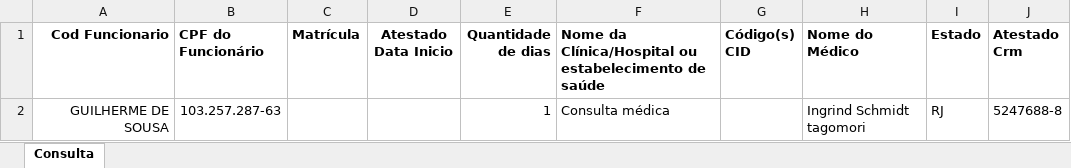
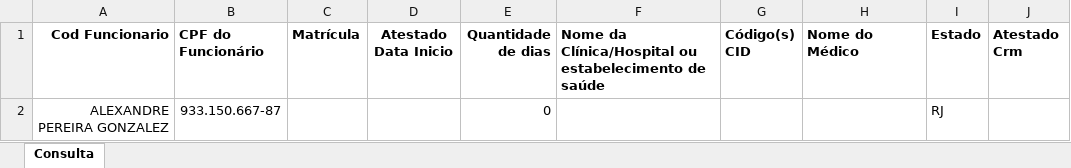
Before and after one commit to VerNancio/extract_excels_automation_expert, an Excel workbook: data/greif/temp/grid_db_suporte.xlsx, sheet Consulta, drawn as a sheet; values as stored, in another font and other column widths than the file's, no borders; removed rows and columns are numbered as before the commit, all else as after; the diff names each change by its address in the sheet, - before the commit and + after, or states it on an @@ line.

```diff
--- a/data/greif/temp/grid_db_suporte.xlsx (sheet Consulta)
+++ b/data/greif/temp/grid_db_suporte.xlsx (sheet Consulta)
-row 2: GUILHERME DE SOUSA | 103.257.287-63 |  |  | 1 | Consulta médica |  | Ingrind Schmidt tagomori | RJ | 5247688-8
+row 2: ALEXANDRE PEREIRA GONZALEZ | 933.150.667-87 |  |  | 0 |  |  |  | RJ
```
Also changed, not shown: data/greif/temp/grid_db_suporte (1).xlsx, 8 other files.
